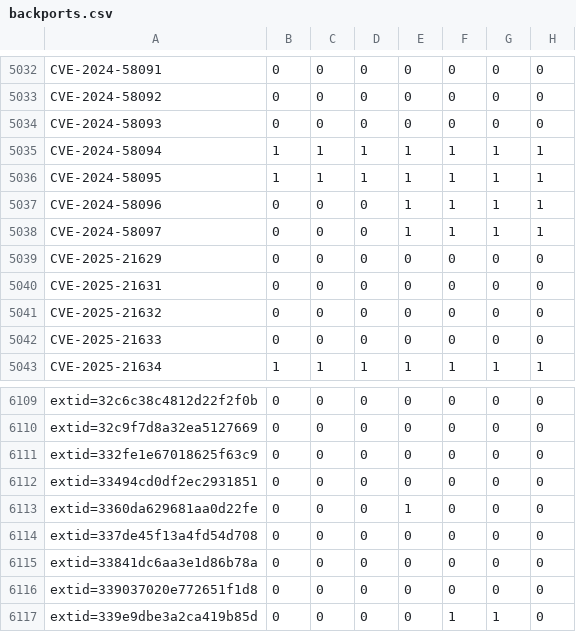
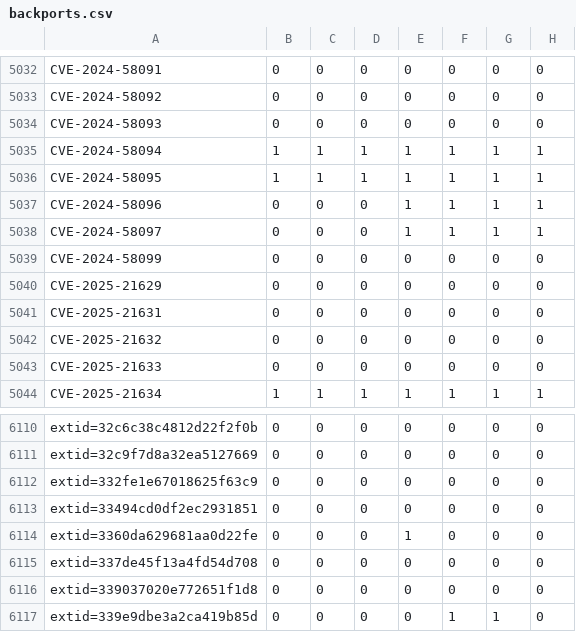
Before and after one commit to sirdarckcat/linux-queries, a CSV file: backports.csv, drawn as a sheet; only a part is shown, gaps mark what is left out; removed rows and columns are numbered as before the commit, all else as after; the diff names each change by its address in the sheet, - before the commit and + after, or states it on an @@ line.

```diff
--- a/backports.csv
+++ b/backports.csv
+row 5039: CVE-2024-58099 | 0 | 0 | 0 | 0 | 0 | 0 | 0
-row 6115: extid=33841dc6aa3e1d86b78a | 0 | 0 | 0 | 0 | 0 | 0 | 0
```
